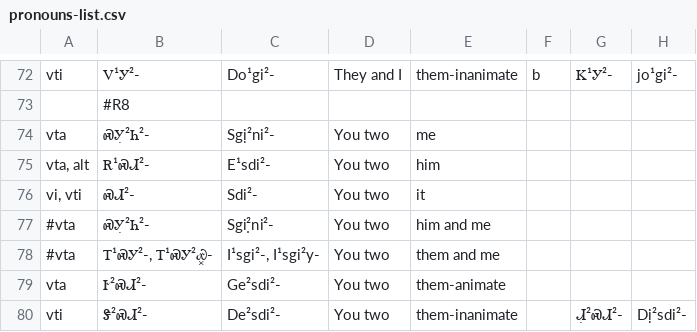
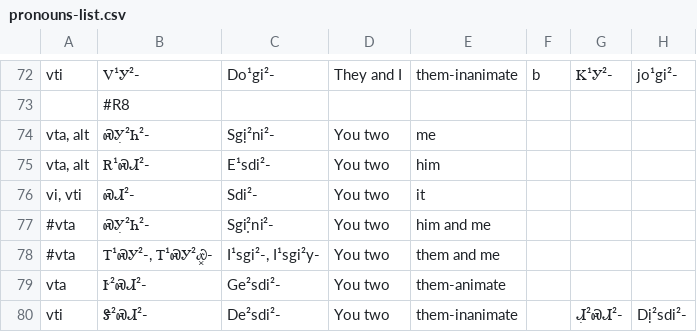
Before and after one commit to CherokeeLanguage/BoundPronouns, a CSV file: android/assets/csv/pronouns-list.csv, drawn as a sheet; only a part is shown, gaps mark what is left out.

```diff
--- a/android/assets/csv/pronouns-list.csv
+++ b/android/assets/csv/pronouns-list.csv
@@ -73,3 +73,3 @@ vti,Ꮩ¹Ꭹ²-,Do¹gi²-,They and I,them-inanimate,b,Ꮶ¹Ꭹ²-,jo¹gi²-
 "",#R8,,,,,,
-vta,ᏍᎩ̣²Ꮒ²-,Sgị²ni²-,You two,me,,,
+"vta, alt",ᏍᎩ̣²Ꮒ²-,Sgị²ni²-,You two,me,,,
 "vta, alt",Ꭱ¹ᏍᏗ²-,E¹sdi²-,You two,him,,,
```
Also changed, not shown: 1 other file.
